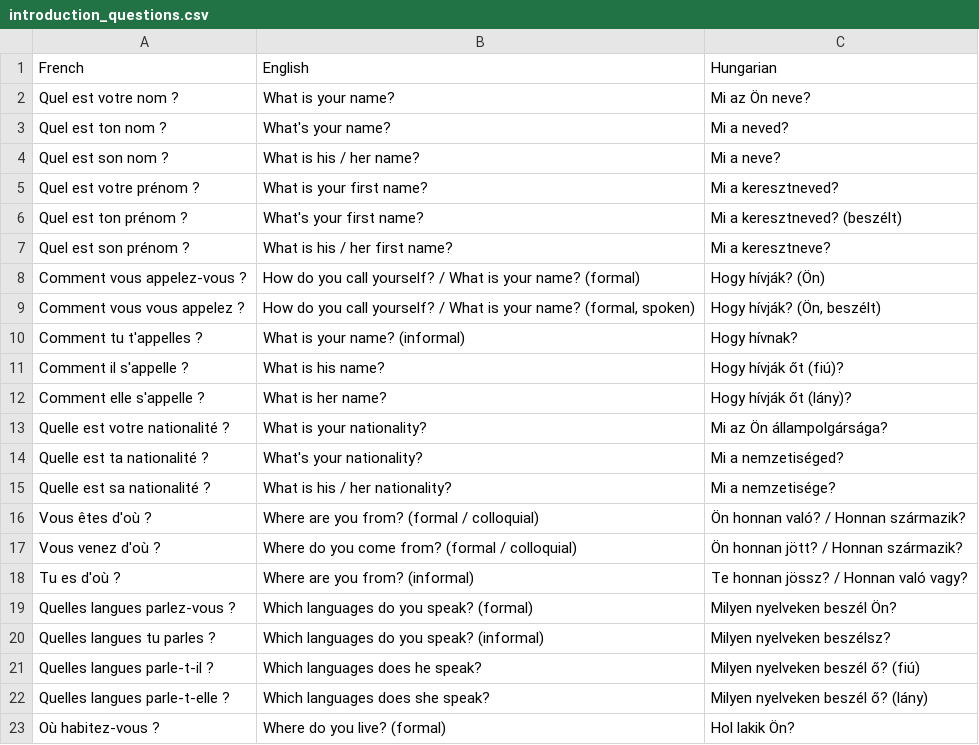
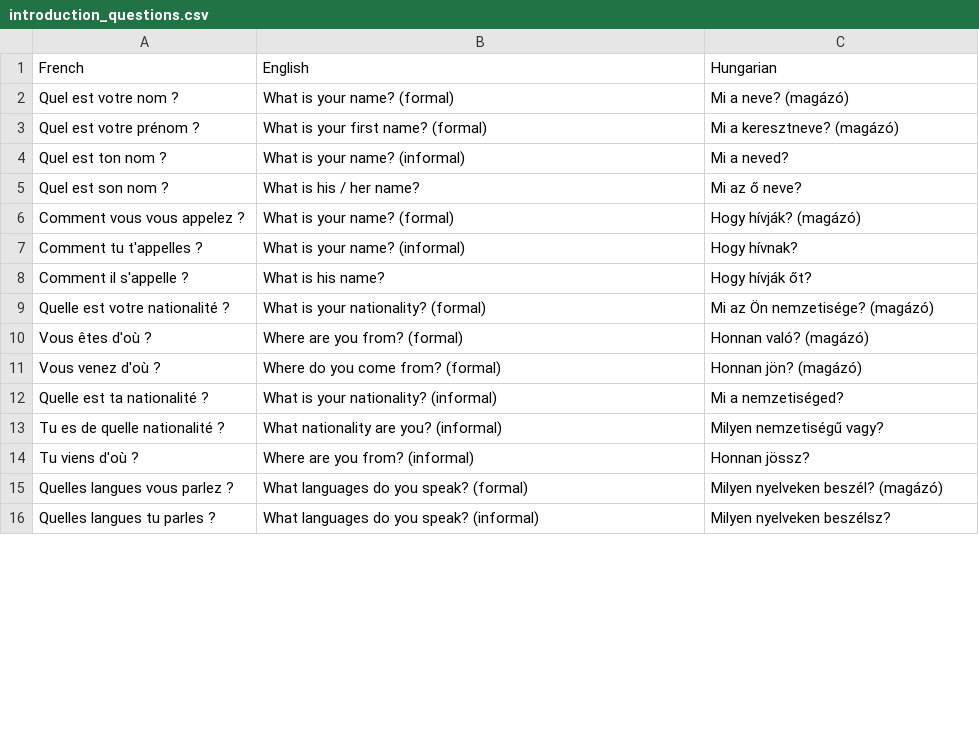
Before and after one commit to halmosb/SuomiApp, a CSV file: word_lists/French/CERN-French/introduction_questions.csv, drawn as a sheet; only a part is shown; the diff covers the shown part only.

Commit message:
Added more intro words

```diff
--- a/word_lists/French/CERN-French/introduction_questions.csv
+++ b/word_lists/French/CERN-French/introduction_questions.csv
@@ -1,23 +1,16 @@
 French;English;Hungarian
-Quel est votre nom ?;What is your name?;Mi az Ön neve?
-Quel est ton nom ?;What's your name?;Mi a neved?
-Quel est son nom ?;What is his / her name?;Mi a neve?
-Quel est votre prénom ?;What is your first name?;Mi a keresztneved?
-Quel est ton prénom ?;What's your first name?;Mi a keresztneved? (beszélt)
-Quel est son prénom ?;What is his / her first name?;Mi a keresztneve?
-Comment vous appelez-vous ?;How do you call yourself? / What is your name? (formal);Hogy hívják? (Ön)
-Comment vous vous appelez ?;How do you call yourself? / What is your name? (formal, spoken);Hogy hívják? (Ön, beszélt)
+Quel est votre nom ?;What is your name? (formal);Mi a neve? (magázó)
+Quel est votre prénom ?;What is your first name? (formal);Mi a keresztneve? (magázó)
+Quel est ton nom ?;What is your name? (informal);Mi a neved?
+Quel est son nom ?;What is his / her name?;Mi az ő neve?
+Comment vous vous appelez ?;What is your name? (formal);Hogy hívják? (magázó)
 Comment tu t'appelles ?;What is your name? (informal);Hogy hívnak?
-Comment il s'appelle ?;What is his name?;Hogy hívják őt (fiú)?
-Comment elle s'appelle ?;What is her name?;Hogy hívják őt (lány)?
-Quelle est votre nationalité ?;What is your nationality?;Mi az Ön állampolgársága?
-Quelle est ta nationalité ?;What's your nationality?;Mi a nemzetiséged?
-Quelle est sa nationalité ?;What is his / her nationality?;Mi a nemzetisége?
-Vous êtes d'où ?;Where are you from? (formal / colloquial);Ön honnan való? / Honnan származik?
-Vous venez d'où ?;Where do you come from? (formal / colloquial);Ön honnan jött? / Honnan származik?
-Tu es d'où ?;Where are you from? (informal);Te honnan jössz? / Honnan való vagy?
-Quelles langues parlez-vous ?;Which languages do you speak? (formal);Milyen nyelveken beszél Ön?
-Quelles langues tu parles ?;Which languages do you speak? (informal);Milyen nyelveken beszélsz?
-Quelles langues parle-t-il ?;Which languages does he speak?;Milyen nyelveken beszél ő? (fiú)
-Quelles langues parle-t-elle ?;Which languages does she speak?;Milyen nyelveken beszél ő? (lány)
-Où habitez-vous ?;Where do you live? (formal);Hol lakik Ön?
+Comment il s'appelle ?;What is his name?;Hogy hívják őt?
+Quelle est votre nationalité ?;What is your nationality? (formal);Mi az Ön nemzetisége? (magázó)
+Vous êtes d'où ?;Where are you from? (formal);Honnan való? (magázó)
+Vous venez d'où ?;Where do you come from? (formal);Honnan jön? (magázó)
+Quelle est ta nationalité ?;What is your nationality? (informal);Mi a nemzetiséged?
+Tu es de quelle nationalité ?;What nationality are you? (informal);Milyen nemzetiségű vagy?
+Tu viens d'où ?;Where are you from? (informal);Honnan jössz?
+Quelles langues vous parlez ?;What languages do you speak? (formal);Milyen nyelveken beszél? (magázó)
+Quelles langues tu parles ?;What languages do you speak? (informal);Milyen nyelveken beszélsz?
```
Also changed, not shown: 1 added row, 15 removed rows and 14 edited cells elsewhere in this file, 2 other files.
